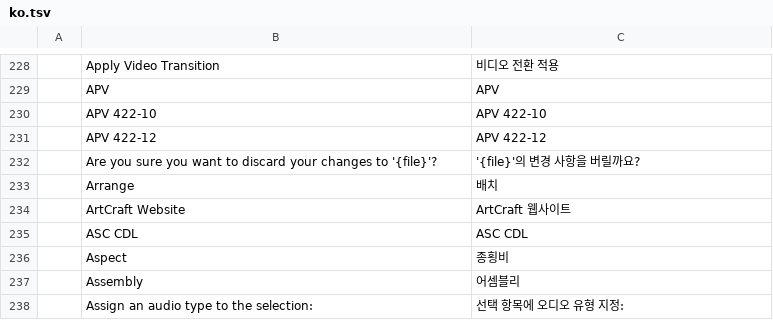
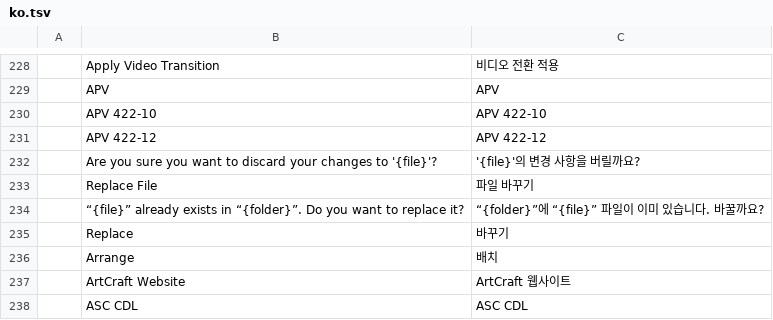
Before and after one commit to CC-David-CC/filmcraft, a TSV file: crates/ui-egui/src/i18n/ko.tsv, drawn as a sheet; only a part is shown, gaps mark what is left out; the shorter side is filled out with more unchanged rows.

```diff
--- a/crates/ui-egui/src/i18n/ko.tsv
+++ b/crates/ui-egui/src/i18n/ko.tsv
@@ -232,2 +232,5 @@
 	Are you sure you want to discard your changes to '{file}'?	'{file}'의 변경 사항을 버릴까요?
+	Replace File	파일 바꾸기
+	“{file}” already exists in “{folder}”. Do you want to replace it?	“{folder}”에 “{file}” 파일이 이미 있습니다. 바꿀까요?
+	Replace	바꾸기
 	Arrange	배치
```
Also changed, not shown: crates/ui-egui/src/i18n/id.tsv.
